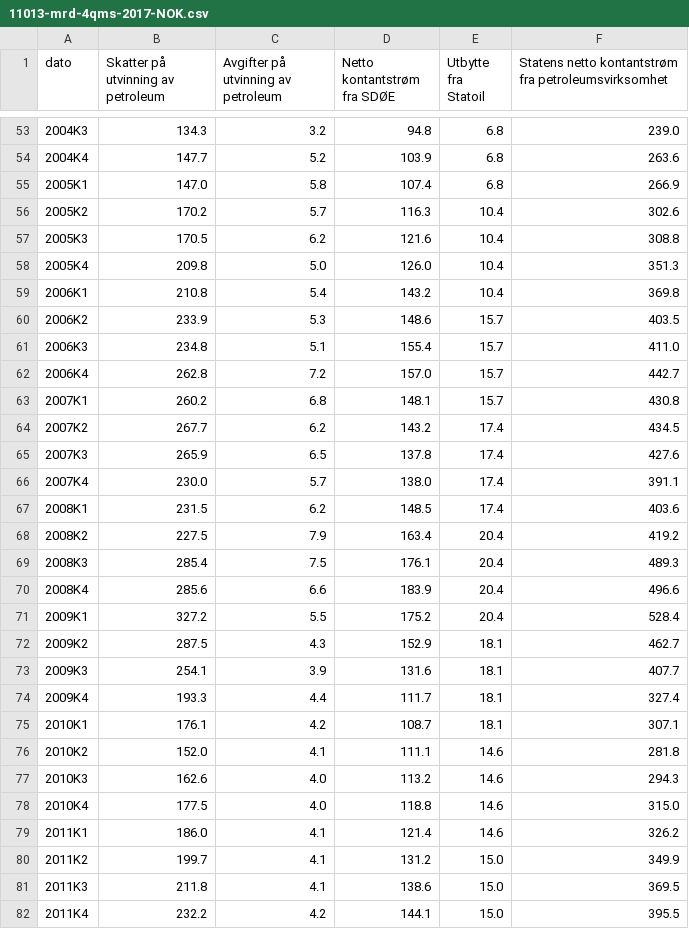
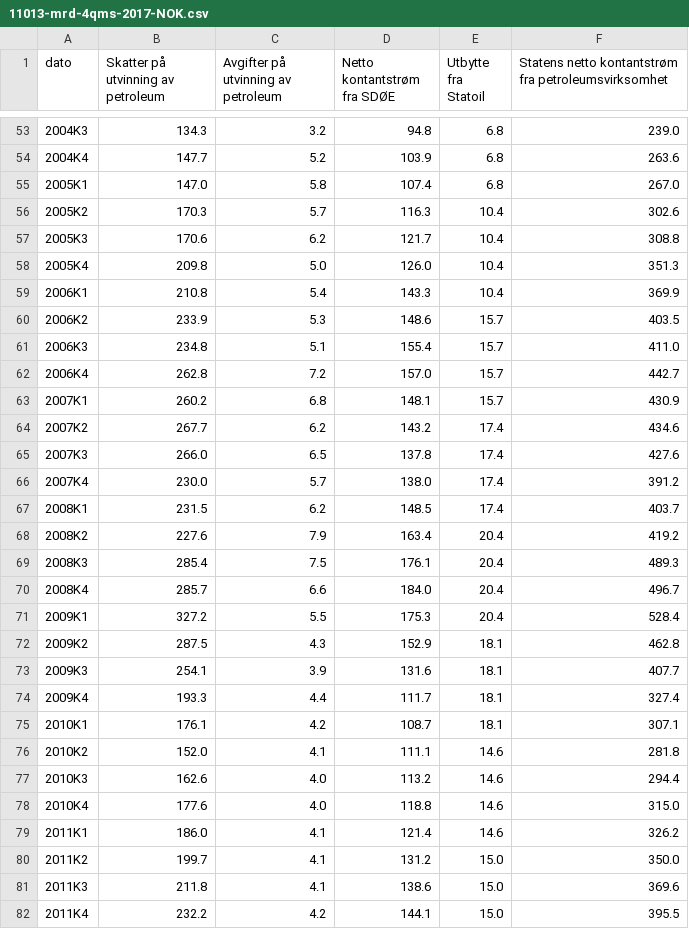
Before and after one commit to ivarref/clj-simple-chart, a CSV file: data/11013/11013-mrd-4qms-2017-NOK.csv, drawn as a sheet; only a part is shown, gaps mark what is left out; the diff covers the shown part only.

```diff
--- a/data/11013/11013-mrd-4qms-2017-NOK.csv
+++ b/data/11013/11013-mrd-4qms-2017-NOK.csv
@@ -54,7 +54,7 @@ dato,Skatter på utvinning av petroleum,Avgifter på utvinning av petroleum,Nett
 2004K4,147.7,5.2,103.9,6.8,263.6
-2005K1,147.0,5.8,107.4,6.8,266.9
-2005K2,170.2,5.7,116.3,10.4,302.6
-2005K3,170.5,6.2,121.6,10.4,308.8
+2005K1,147.0,5.8,107.4,6.8,267.0
+2005K2,170.3,5.7,116.3,10.4,302.6
+2005K3,170.6,6.2,121.7,10.4,308.8
 2005K4,209.8,5.0,126.0,10.4,351.3
-2006K1,210.8,5.4,143.2,10.4,369.8
+2006K1,210.8,5.4,143.3,10.4,369.9
 2006K2,233.9,5.3,148.6,15.7,403.5
@@ -62,12 +62,12 @@ dato,Skatter på utvinning av petroleum,Avgifter på utvinning av petroleum,Nett
 2006K4,262.8,7.2,157.0,15.7,442.7
-2007K1,260.2,6.8,148.1,15.7,430.8
-2007K2,267.7,6.2,143.2,17.4,434.5
-2007K3,265.9,6.5,137.8,17.4,427.6
-2007K4,230.0,5.7,138.0,17.4,391.1
-2008K1,231.5,6.2,148.5,17.4,403.6
-2008K2,227.5,7.9,163.4,20.4,419.2
+2007K1,260.2,6.8,148.1,15.7,430.9
+2007K2,267.7,6.2,143.2,17.4,434.6
+2007K3,266.0,6.5,137.8,17.4,427.6
+2007K4,230.0,5.7,138.0,17.4,391.2
+2008K1,231.5,6.2,148.5,17.4,403.7
+2008K2,227.6,7.9,163.4,20.4,419.2
 2008K3,285.4,7.5,176.1,20.4,489.3
-2008K4,285.6,6.6,183.9,20.4,496.6
-2009K1,327.2,5.5,175.2,20.4,528.4
-2009K2,287.5,4.3,152.9,18.1,462.7
+2008K4,285.7,6.6,184.0,20.4,496.7
+2009K1,327.2,5.5,175.3,20.4,528.4
+2009K2,287.5,4.3,152.9,18.1,462.8
 2009K3,254.1,3.9,131.6,18.1,407.7
@@ -76,7 +76,7 @@ dato,Skatter på utvinning av petroleum,Avgifter på utvinning av petroleum,Nett
 2010K2,152.0,4.1,111.1,14.6,281.8
-2010K3,162.6,4.0,113.2,14.6,294.3
-2010K4,177.5,4.0,118.8,14.6,315.0
+2010K3,162.6,4.0,113.2,14.6,294.4
+2010K4,177.6,4.0,118.8,14.6,315.0
 2011K1,186.0,4.1,121.4,14.6,326.2
-2011K2,199.7,4.1,131.2,15.0,349.9
-2011K3,211.8,4.1,138.6,15.0,369.5
+2011K2,199.7,4.1,131.2,15.0,350.0
+2011K3,211.8,4.1,138.6,15.0,369.6
 2011K4,232.2,4.2,144.1,15.0,395.5
```
Also changed, not shown: 27 edited cells elsewhere in this file, 3 other files.
